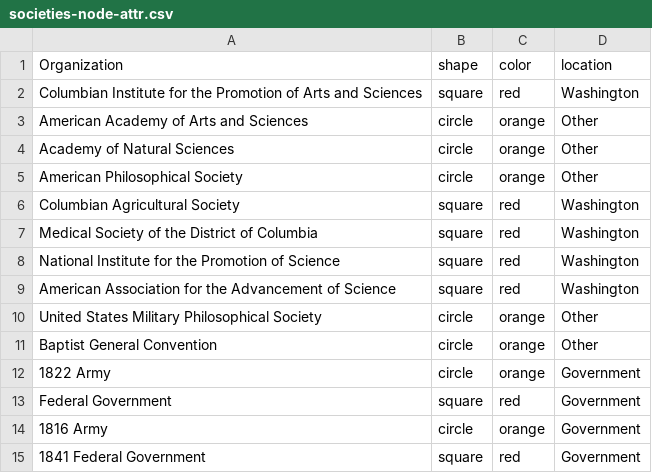
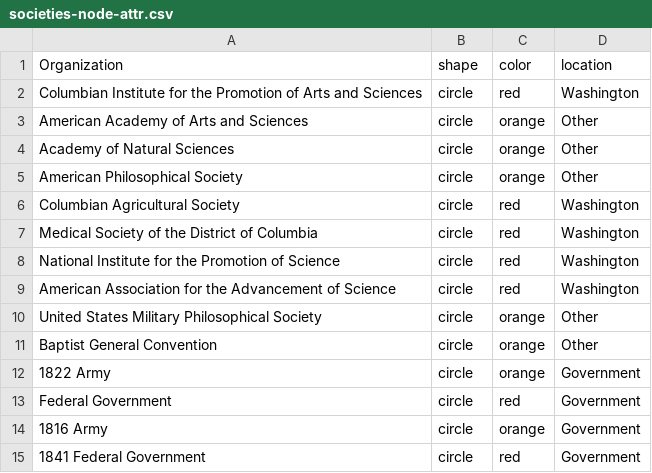
Before and after one commit to georgeoberle/networkspresentation, a CSV file: Data/societies-node-attr.csv, drawn as a sheet.

```diff
--- a/Data/societies-node-attr.csv
+++ b/Data/societies-node-attr.csv
@@ -1,3 +1,3 @@
 Organization,shape,color,location
-Columbian Institute for the Promotion of Arts and Sciences,square,red,Washington
+Columbian Institute for the Promotion of Arts and Sciences,circle,red,Washington
 American Academy of Arts and Sciences,circle,orange,Other
@@ -5,6 +5,6 @@ Academy of Natural Sciences,circle,orange,Other
 American Philosophical Society,circle,orange,Other
-Columbian Agricultural Society,square,red,Washington
-Medical Society of the District of Columbia,square,red,Washington
-National Institute for the Promotion of Science,square,red,Washington
-American Association for the Advancement of Science,square,red,Washington
+Columbian Agricultural Society,circle,red,Washington
+Medical Society of the District of Columbia,circle,red,Washington
+National Institute for the Promotion of Science,circle,red,Washington
+American Association for the Advancement of Science,circle,red,Washington
 United States Military Philosophical Society,circle,orange,Other
@@ -12,4 +12,4 @@ Baptist General Convention,circle,orange,Other
 1822 Army,circle,orange,Government
-Federal Government,square,red,Government
+Federal Government,circle,red,Government
 1816 Army,circle,orange,Government
-1841 Federal Government,square,red,Government
+1841 Federal Government,circle,red,Government
```
Also changed, not shown: Data/societies-edge-attr.csv, 15 other files.
